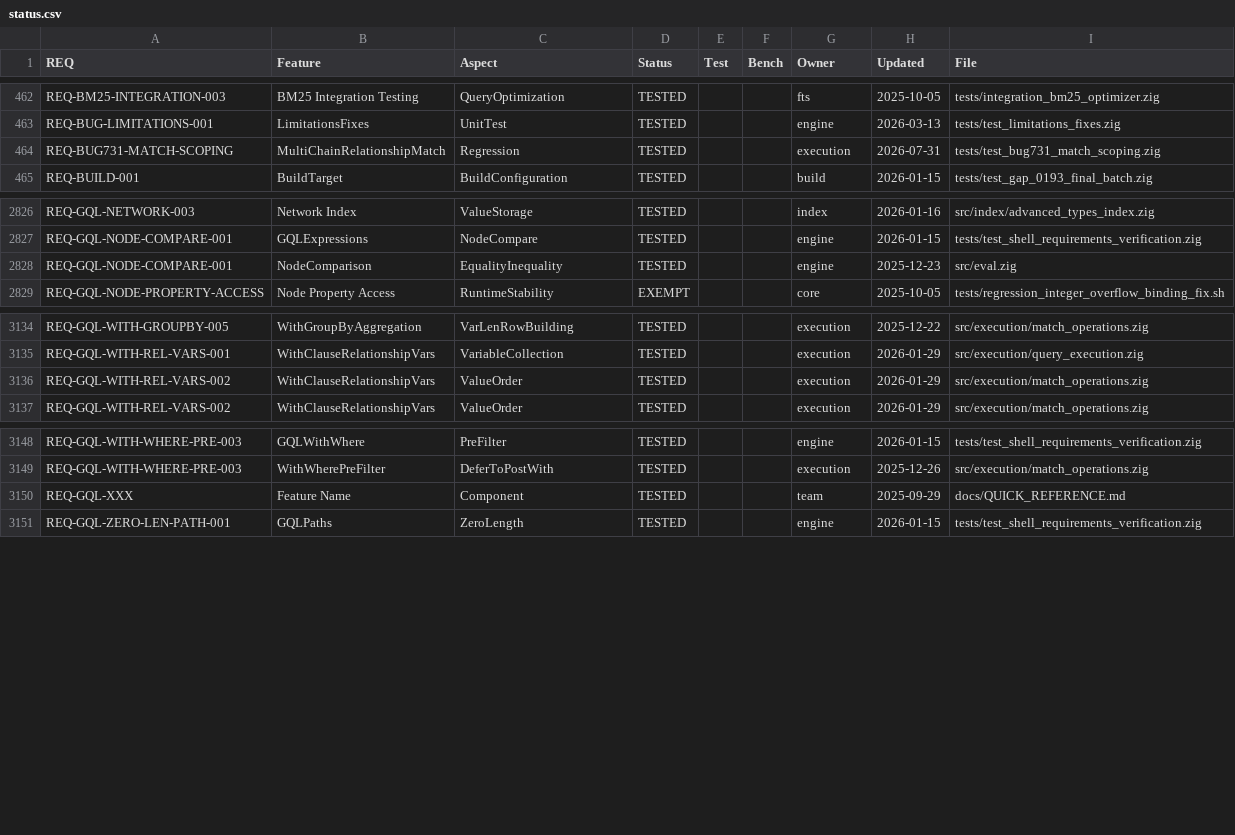
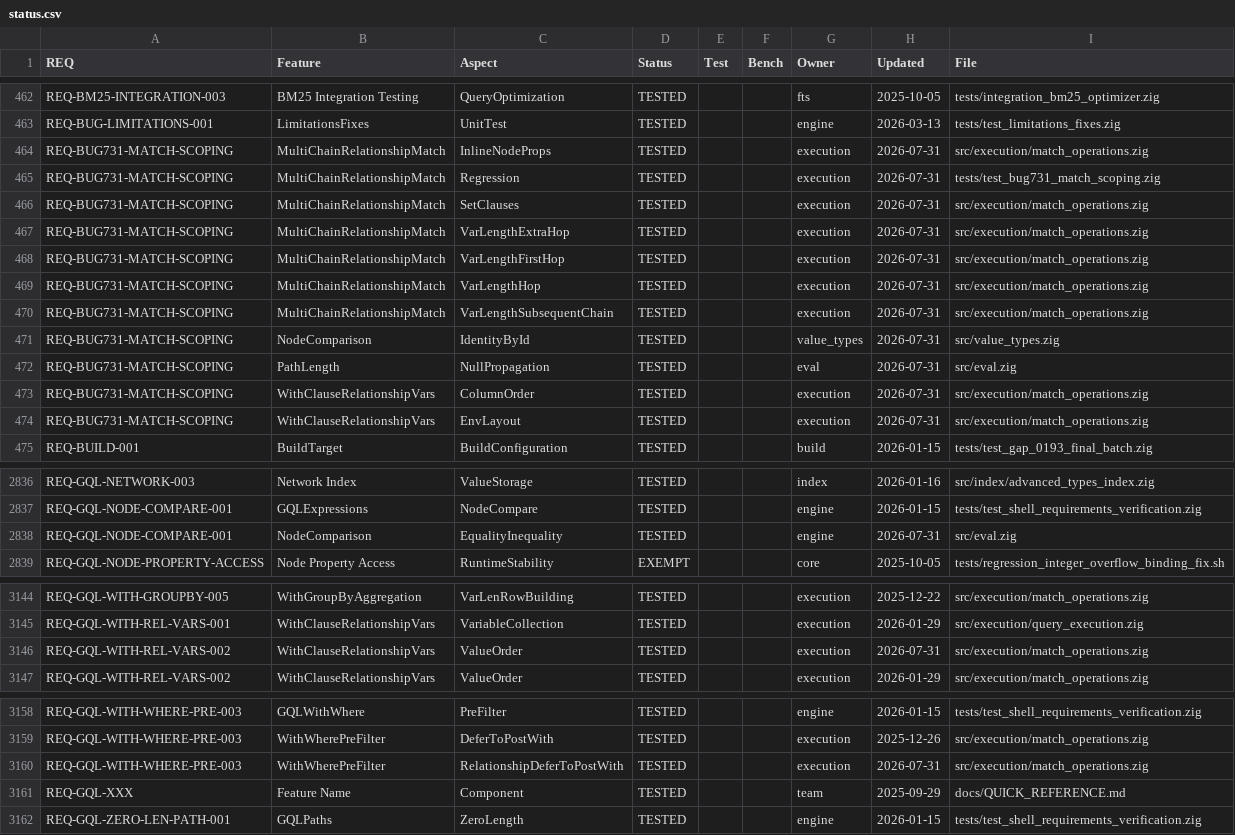
Before and after one commit to geodedb/geode, a CSV file: docs/status.csv, drawn as a sheet; only a part is shown, gaps mark what is left out.

Commit message:
fix(gql): scope chained MATCH to bound anchors and carry path vars through WITH
Bugs 5, 5c, 5d, 7 of docs/@BUGS_731.md.

- executeMultiChainRelationshipMatch honored labels, edge types, edge
  props, tenant and RLS but never evaluated inline node property
  predicates, so 'MATCH (me:User {username:"alice"}) MATCH (me)-[...]-(f)'
  bound 'me' to every :User node and matched globally. All three seeding
  sites now apply the predicates.
- The same function silently ignored rel.min_len/max_len, degrading a
  var-length hop chained to a further hop into one fixed hop.
- Node/Edge equality compared pointers, which are not stable
  (getNodePtrForScan mints a fresh *Node per call), so 'me <> suggestion'
  never filtered. eqVals now compares by id.
- The WITH column builder never emitted a column for the path variable,
  so length(path) resolved to Null; length(Null) then returned 0 instead
  of Null. Both are fixed, along with a latent rel/right-node column
  transposition on the same path.

Regression: zig build test-bug731-match, 22/22 (was 6/22).

```diff
--- a/docs/status.csv
+++ b/docs/status.csv
@@ -463,3 +463,13 @@ REQ-BM25-INTEGRATION-003,BM25 Integration Testing,QueryOptimization,TESTED,,,fts
 REQ-BUG-LIMITATIONS-001,LimitationsFixes,UnitTest,TESTED,,,engine,2026-03-13,tests/test_limitations_fixes.zig
+REQ-BUG731-MATCH-SCOPING,MultiChainRelationshipMatch,InlineNodeProps,TESTED,,,execution,2026-07-31,src/execution/match_operations.zig
 REQ-BUG731-MATCH-SCOPING,MultiChainRelationshipMatch,Regression,TESTED,,,execution,2026-07-31,tests/test_bug731_match_scoping.zig
+REQ-BUG731-MATCH-SCOPING,MultiChainRelationshipMatch,SetClauses,TESTED,,,execution,2026-07-31,src/execution/match_operations.zig
+REQ-BUG731-MATCH-SCOPING,MultiChainRelationshipMatch,VarLengthExtraHop,TESTED,,,execution,2026-07-31,src/execution/match_operations.zig
+REQ-BUG731-MATCH-SCOPING,MultiChainRelationshipMatch,VarLengthFirstHop,TESTED,,,execution,2026-07-31,src/execution/match_operations.zig
+REQ-BUG731-MATCH-SCOPING,MultiChainRelationshipMatch,VarLengthHop,TESTED,,,execution,2026-07-31,src/execution/match_operations.zig
+REQ-BUG731-MATCH-SCOPING,MultiChainRelationshipMatch,VarLengthSubsequentChain,TESTED,,,execution,2026-07-31,src/execution/match_operations.zig
+REQ-BUG731-MATCH-SCOPING,NodeComparison,IdentityById,TESTED,,,value_types,2026-07-31,src/value_types.zig
+REQ-BUG731-MATCH-SCOPING,PathLength,NullPropagation,TESTED,,,eval,2026-07-31,src/eval.zig
+REQ-BUG731-MATCH-SCOPING,WithClauseRelationshipVars,ColumnOrder,TESTED,,,execution,2026-07-31,src/execution/match_operations.zig
+REQ-BUG731-MATCH-SCOPING,WithClauseRelationshipVars,EnvLayout,TESTED,,,execution,2026-07-31,src/execution/match_operations.zig
 REQ-BUILD-001,BuildTarget,BuildConfiguration,TESTED,,,build,2026-01-15,tests/test_gap_0193_final_batch.zig
@@ -2827,3 +2837,3 @@ REQ-GQL-NETWORK-003,Network Index,ValueStorage,TESTED,,,index,2026-01-16,src/ind
 REQ-GQL-NODE-COMPARE-001,GQLExpressions,NodeCompare,TESTED,,,engine,2026-01-15,tests/test_shell_requirements_verification.zig
-REQ-GQL-NODE-COMPARE-001,NodeComparison,EqualityInequality,TESTED,,,engine,2025-12-23,src/eval.zig
+REQ-GQL-NODE-COMPARE-001,NodeComparison,EqualityInequality,TESTED,,,engine,2026-07-31,src/eval.zig
 REQ-GQL-NODE-PROPERTY-ACCESS,Node Property Access,RuntimeStability,EXEMPT,,,core,2025-10-05,tests/regression_integer_overflow_binding_fix.sh
@@ -3135,3 +3145,3 @@ REQ-GQL-WITH-GROUPBY-005,WithGroupByAggregation,VarLenRowBuilding,TESTED,,,execu
 REQ-GQL-WITH-REL-VARS-001,WithClauseRelationshipVars,VariableCollection,TESTED,,,execution,2026-01-29,src/execution/query_execution.zig
-REQ-GQL-WITH-REL-VARS-002,WithClauseRelationshipVars,ValueOrder,TESTED,,,execution,2026-01-29,src/execution/match_operations.zig
+REQ-GQL-WITH-REL-VARS-002,WithClauseRelationshipVars,ValueOrder,TESTED,,,execution,2026-07-31,src/execution/match_operations.zig
 REQ-GQL-WITH-REL-VARS-002,WithClauseRelationshipVars,ValueOrder,TESTED,,,execution,2026-01-29,src/execution/match_operations.zig
@@ -3149,2 +3159,3 @@ REQ-GQL-WITH-WHERE-PRE-003,GQLWithWhere,PreFilter,TESTED,,,engine,2026-01-15,tes
 REQ-GQL-WITH-WHERE-PRE-003,WithWherePreFilter,DeferToPostWith,TESTED,,,execution,2025-12-26,src/execution/match_operations.zig
+REQ-GQL-WITH-WHERE-PRE-003,WithWherePreFilter,RelationshipDeferToPostWith,TESTED,,,execution,2026-07-31,src/execution/match_operations.zig
 REQ-GQL-XXX,Feature Name,Component,TESTED,,,team,2025-09-29,docs/QUICK_REFERENCE.md
```
Also changed, not shown: 3 other files.
